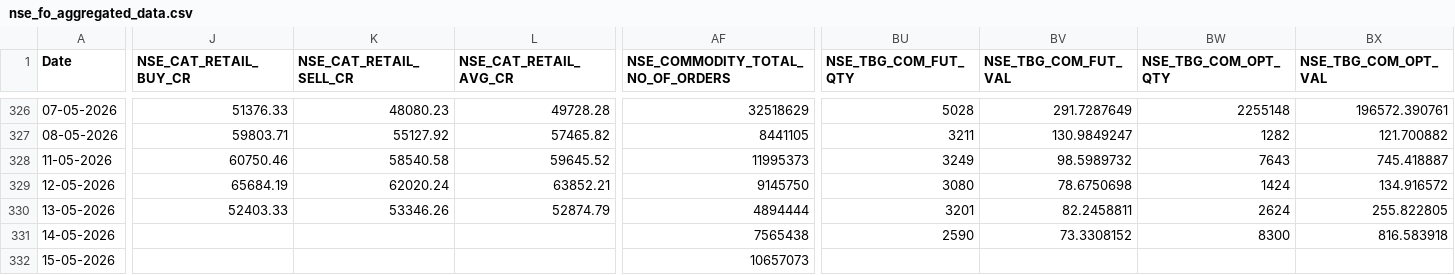
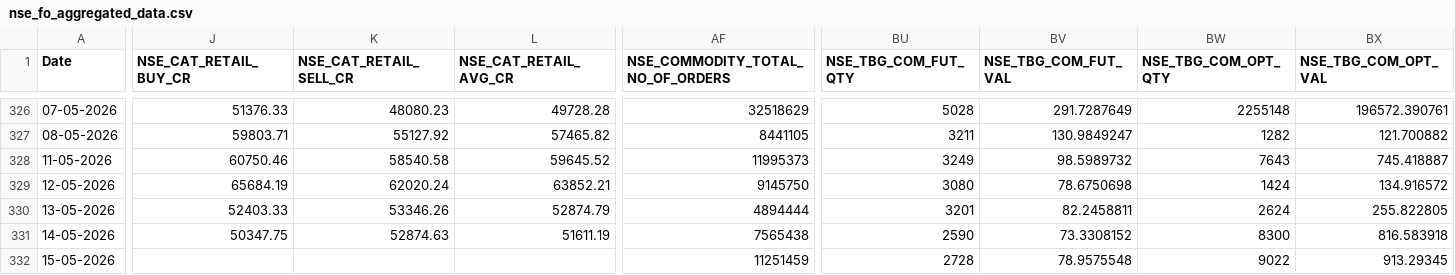
Before and after one commit to Rachitjainca/NSE-Industry-Feb-26, a CSV file: Data 1/nse_fo_aggregated_data.csv, drawn as a sheet; only a part is shown, gaps mark what is left out; the diff covers the shown part only; the diff names each change by its address in the sheet, - before the commit and + after, or states it on an @@ line.

```diff
--- a/Data 1/nse_fo_aggregated_data.csv
+++ b/Data 1/nse_fo_aggregated_data.csv
-J331 (NSE_CAT_RETAIL_BUY_CR): (empty)
+J331 (NSE_CAT_RETAIL_BUY_CR): 50347.75
-K331 (NSE_CAT_RETAIL_SELL_CR): (empty)
+K331 (NSE_CAT_RETAIL_SELL_CR): 52874.63
-L331 (NSE_CAT_RETAIL_AVG_CR): (empty)
+L331 (NSE_CAT_RETAIL_AVG_CR): 51611.19
-AF332 (NSE_COMMODITY_TOTAL_NO_OF_ORDERS): 10657073
+AF332 (NSE_COMMODITY_TOTAL_NO_OF_ORDERS): 11251459
-BU332 (NSE_TBG_COM_FUT_QTY): (empty)
+BU332 (NSE_TBG_COM_FUT_QTY): 2728
-BV332 (NSE_TBG_COM_FUT_VAL): (empty)
+BV332 (NSE_TBG_COM_FUT_VAL): 78.9575548
-BW332 (NSE_TBG_COM_OPT_QTY): (empty)
+BW332 (NSE_TBG_COM_OPT_QTY): 9022
-BX332 (NSE_TBG_COM_OPT_VAL): (empty)
+BX332 (NSE_TBG_COM_OPT_VAL): 913.29345
```
Also changed, not shown: 3 edited cells elsewhere in this file, 3 other files.
